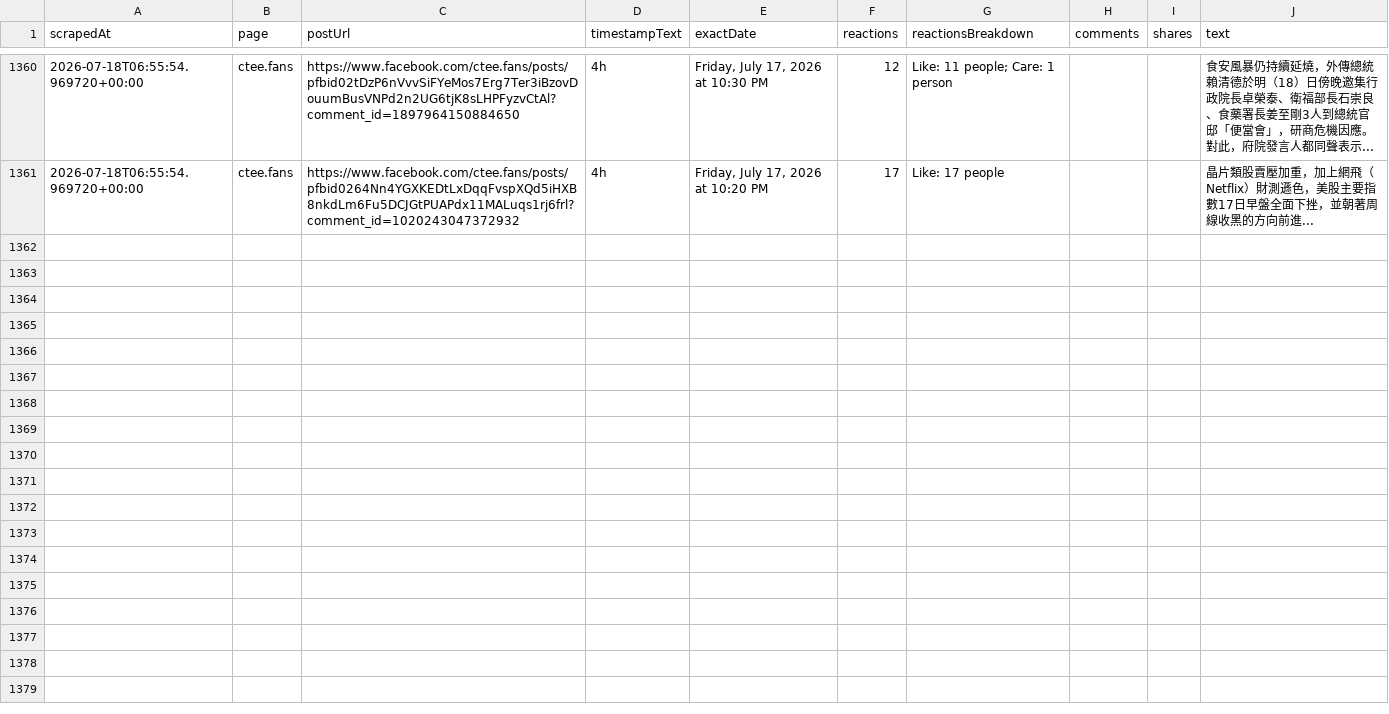
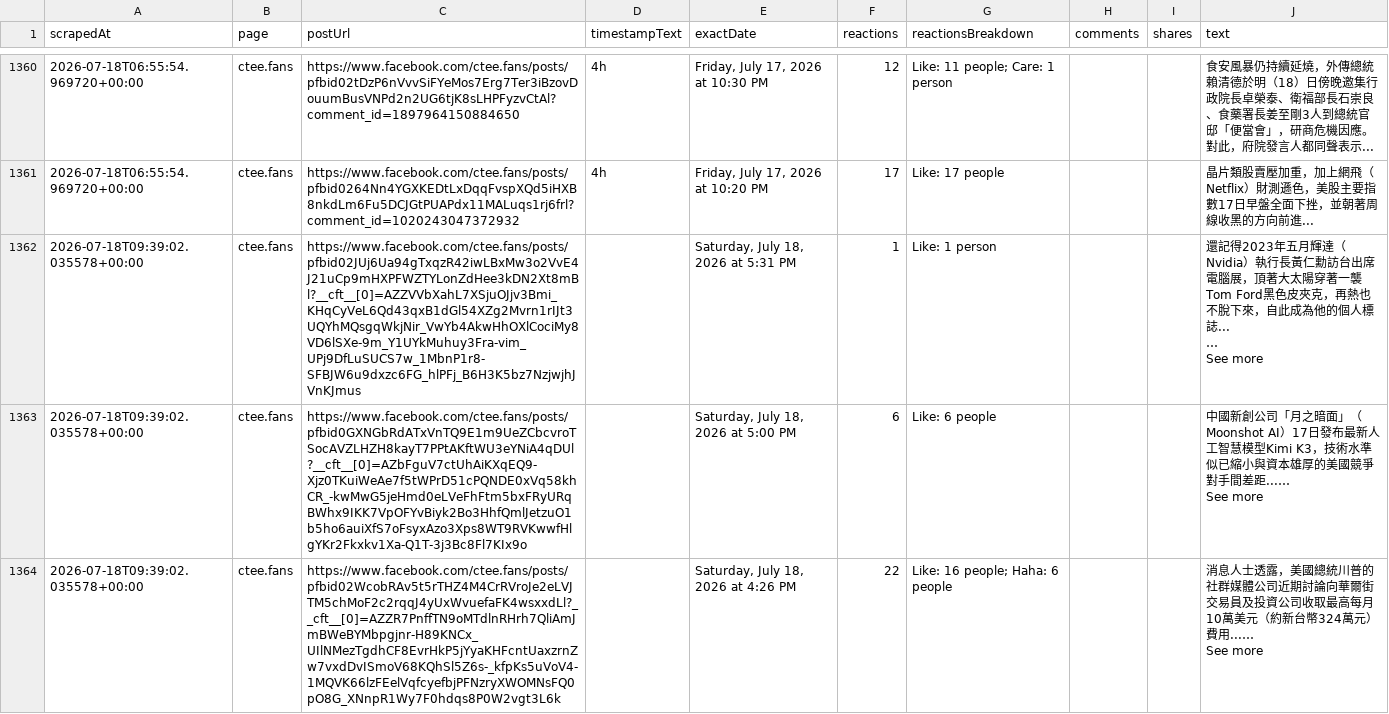
Before and after one commit to elainekaotf/TrendForceDashboard, a CSV file: csv/facebook/ctee.fans.csv, drawn as a sheet; only a part is shown, gaps mark what is left out; ↵ is a line break in a cell; the diff covers the shown part only; the diff names each change by its address in the sheet, - before the commit and + after, or states it on an @@ line.

```diff
--- a/csv/facebook/ctee.fans.csv
+++ b/csv/facebook/ctee.fans.csv
+row 1362: 2026-07-18T09:39:02.035578+00:00 | ctee.fans | https://www.facebook.com/ctee.fans/posts/pfbid02JUj6Ua94gTxqzR42iwLBxMw3o2VvE4J21uCp9mHXPFWZTYLonZdHee3kDN2Xt8mBl?__cft__[0]=AZZVVbXahL7XSjuOJjv3Bmi_KHqCyVeL6Qd43qxB1dGl54XZg2Mvrn1rIJt3UQYhMQsgqWkjNir_VwYb4AkwHhOXlCociMy8VD6lSXe-9m_Y1UYkMuhuy3Fra-vim_UPj9DfLuSUCS7w_1MbnP1r8-SFBJW6u9dxzc6FG_hlPFj_B6H3K5bz7NzjwjhJVnKJmus |  | Saturday, July 18, 2026 at 5:31 PM | 1 | Like: 1 person |  |  | 還記得2023年五月輝達（Nvidia）執行長黃仁勳訪台出席電腦展，頂著大太陽穿著一襲Tom Ford黑色皮夾克，再熱也不脫下來，自此成為他的個人標誌... ↵ … ↵ See more
+row 1363: 2026-07-18T09:39:02.035578+00:00 | ctee.fans | https://www.facebook.com/ctee.fans/posts/pfbid0GXNGbRdATxVnTQ9E1m9UeZCbcvroTSocAVZLHZH8kayT7PPtAKftWU3eYNiA4qDUl?__cft__[0]=AZbFguV7ctUhAiKXqEQ9-Xjz0TKuiWeAe7f5tWPrD51cPQNDE0xVq58khCR_-kwMwG5jeHmd0eLVeFhFtm5bxFRyURqBWhx9IKK7VpOFYvBiyk2Bo3HhfQmlJetzuO1b5ho6auiXfS7oFsyxAzo3Xps8WT9RVKwwfHlgYKr2Fkxkv1Xa-Q1T-3j3Bc8Fl7KIx9o |  | Saturday, July 18, 2026 at 5:00 PM | 6 | Like: 6 people |  |  | 中國新創公司「月之暗面」（Moonshot AI）17日發布最新人工智慧模型Kimi K3，技術水準似已縮小與資本雄厚的美國競爭對手間差距...… ↵ See more
+row 1364: 2026-07-18T09:39:02.035578+00:00 | ctee.fans | https://www.facebook.com/ctee.fans/posts/pfbid02WcobRAv5t5rTHZ4M4CrRVroJe2eLVJTM5chMoF2c2rqqJ4yUxWvuefaFK4wsxxdLl?__cft__[0]=AZZR7PnffTN9oMTdlnRHrh7QliAmJmBWeBYMbpgjnr-H89KNCx_UIlNMezTgdhCF8EvrHkP5jYyaKHFcntUaxzrnZw7vxdDvISmoV68KQhSl5Z6s-_kfpKs5uVoV4-1MQVK66lzFEelVqfcyefbjPFNzryXWOMNsFQ0pO8G_XNnpR1Wy7F0hdqs8P0W2vgt3L6k |  | Saturday, July 18, 2026 at 4:26 PM | 22 | Like: 16 people; Haha: 6 people |  |  | 消息人士透露，美國總統川普的社群媒體公司近期討論向華爾街交易員及投資公司收取最高每月10萬美元（約新台幣324萬元）費用...… ↵ See more
```
Also changed, not shown: 3 added rows elsewhere in this file, csv/QQ_Timmy.csv, csv/SemiAnalysis_.csv, 14 other files.
